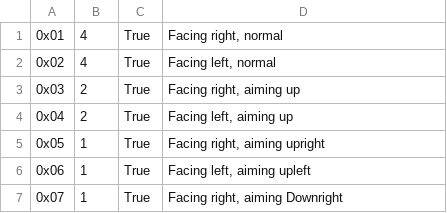
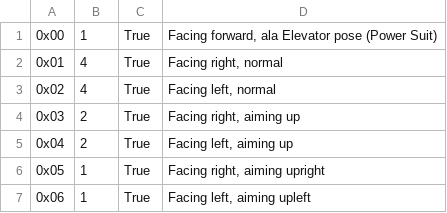
Before and after one commit to Artheau/SpriteSomething, a CSV file: animations.csv, drawn as a sheet; only a part is shown; the shorter side is filled out with more unchanged rows; the diff names each change by its address in the sheet, - before the commit and + after, or states it on an @@ line.

Commit message:
fix csv data file

```diff
--- a/animations.csv
+++ b/animations.csv
+row 1: 0x00 | 1 | True | Facing forward, ala Elevator pose (Power Suit)
```
Also changed, not shown: 1 other file.
